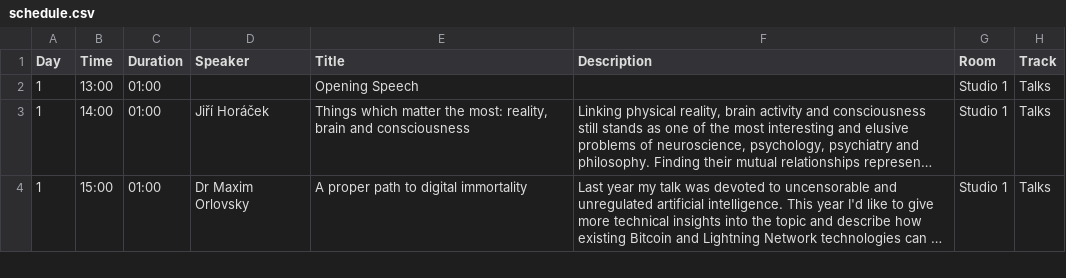
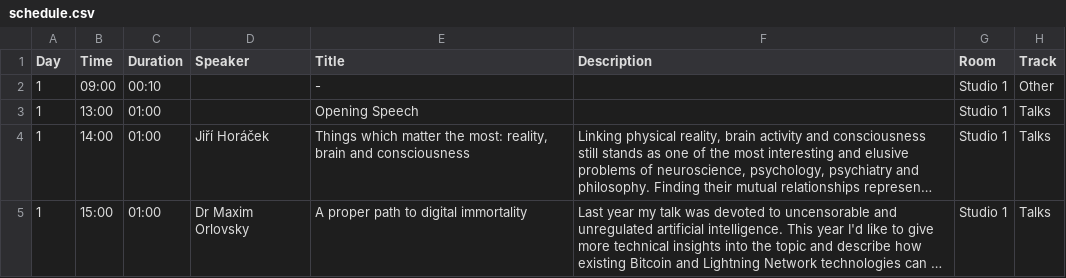
Before and after one commit to JKAbrams/EventFahrplan, a CSV file: schedule/schedule.csv, drawn as a sheet; only a part is shown; long unchanged cells end in …; the diff covers the shown part only; the diff names each change by its address in the sheet, - before the commit and + after, or states it on an @@ line.

```diff
--- a/schedule/schedule.csv
+++ b/schedule/schedule.csv
+row 2: 1 | 09:00 | 00:10 |  | - |  | Studio 1 | Other
```
Also changed, not shown: 4 edited cells elsewhere in this file, 4 other files.
